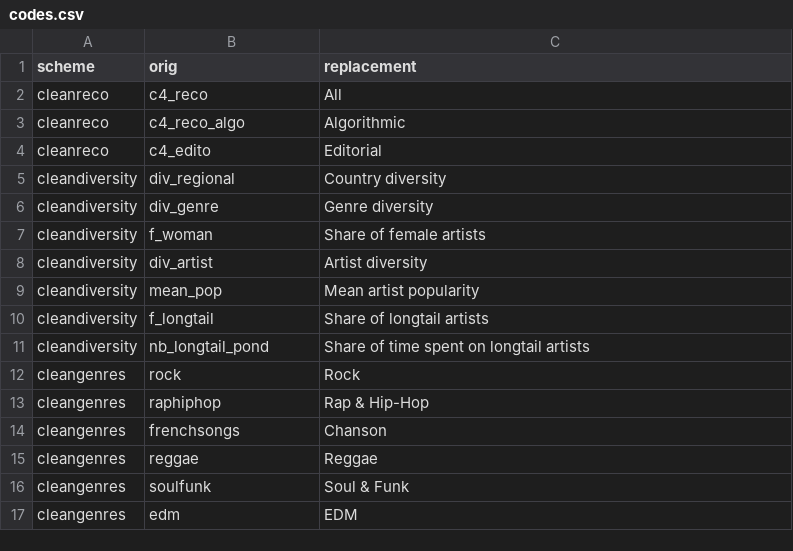
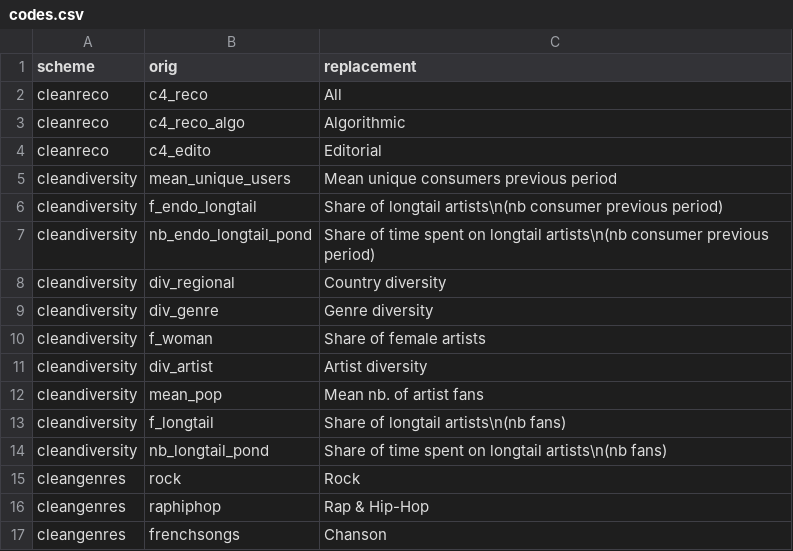
Before and after one commit to scoavoux/reco_diversity, a CSV file: data/codes.csv, drawn as a sheet; only a part is shown; the shorter side is filled out with more unchanged rows.

```diff
--- a/data/codes.csv
+++ b/data/codes.csv
@@ -4,2 +4,5 @@ cleanreco,"c4_reco_algo","Algorithmic"
 cleanreco,"c4_edito","Editorial"
+cleandiversity,"mean_unique_users","Mean unique consumers previous period"
+cleandiversity,"f_endo_longtail","Share of longtail artists\n(nb consumer previous period)"
+cleandiversity,"nb_endo_longtail_pond","Share of time spent on longtail artists\n(nb consumer previous period)"
 cleandiversity,"div_regional","Country diversity"
@@ -8,5 +11,5 @@ cleandiversity,"f_woman","Share of female artists"
 cleandiversity,"div_artist","Artist diversity"
-cleandiversity,"mean_pop","Mean artist popularity"
-cleandiversity,"f_longtail","Share of longtail artists"
-cleandiversity,"nb_longtail_pond","Share of time spent on longtail artists"
+cleandiversity,"mean_pop","Mean nb. of artist fans"
+cleandiversity,"f_longtail","Share of longtail artists\n(nb fans)"
+cleandiversity,"nb_longtail_pond","Share of time spent on longtail artists\n(nb fans)"
 cleangenres,"rock","Rock"
```
Also changed, not shown: 3 other files.
